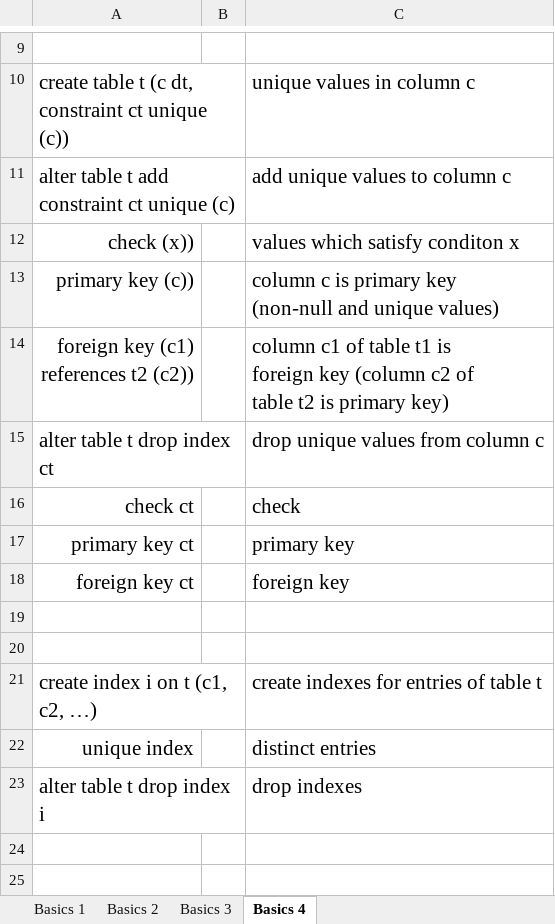
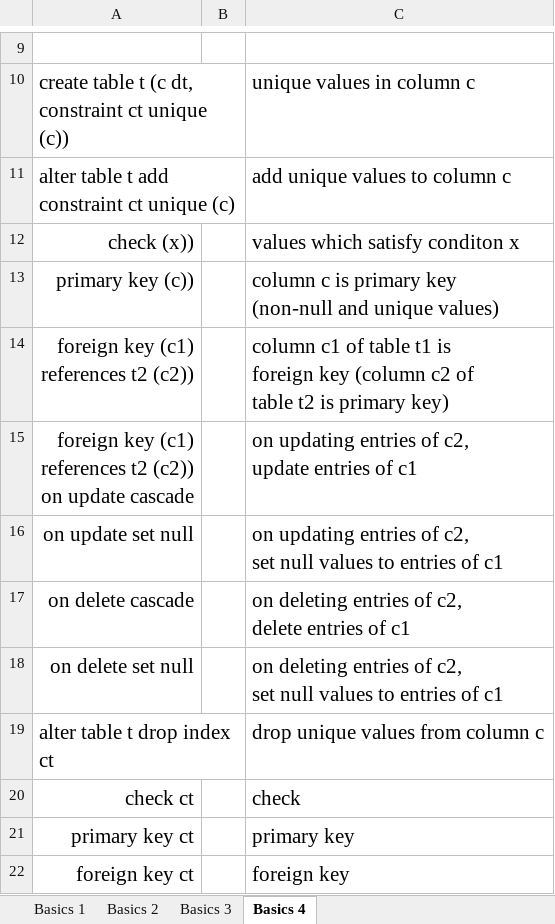
Before and after one commit to sudeep-23-11/Apparatus-Doctrina, an Excel workbook: Database/SQL.xlsx, sheet Basics 4, drawn as a sheet; only a part is shown, gaps mark what is left out; the shorter side is filled out with more unchanged rows; values as stored, in another font and other column widths than the file's, no borders; ↵ is a line break in a cell; the diff names each change by its address in the sheet, - before the commit and + after, or states it on an @@ line.

```diff
--- a/Database/SQL.xlsx (sheet Basics 4)
+++ b/Database/SQL.xlsx (sheet Basics 4)
+row 15: foreign key (c1) ↵ references t2 (c2)) ↵ on update cascade |  | on updating entries of c2, ↵ update entries of c1
+row 16: on update set null |  | on updating entries of c2, ↵ set null values to entries of c1
+row 17: on delete cascade |  | on deleting entries of c2, ↵ delete entries of c1
+row 18: on delete set null |  | on deleting entries of c2, ↵ set null values to entries of c1
```
Also changed, not shown: sheet Basics 2, sheet Basics 3, sheet Basics 1.
